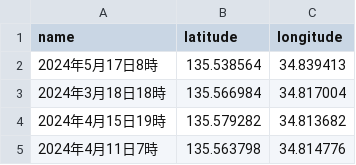
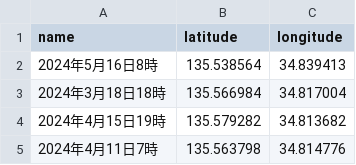
Before and after one commit to TaiyoTada/SafeMe, a CSV file: test_accident.csv, drawn as a sheet; only a part is shown; the diff names each change by its address in the sheet, - before the commit and + after, or states it on an @@ line.

Commit message:
Update test_accident.csv

```diff
--- a/test_accident.csv
+++ b/test_accident.csv
-A2 (name): 2024年5月17日8時
+A2 (name): 2024年5月16日8時
```
